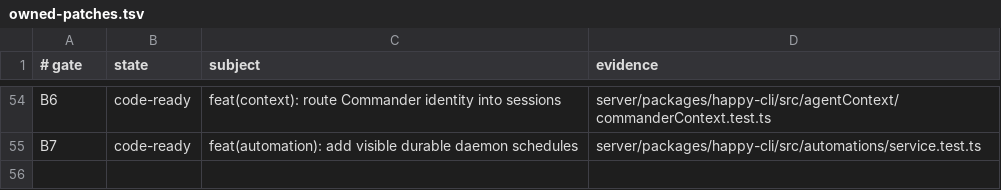
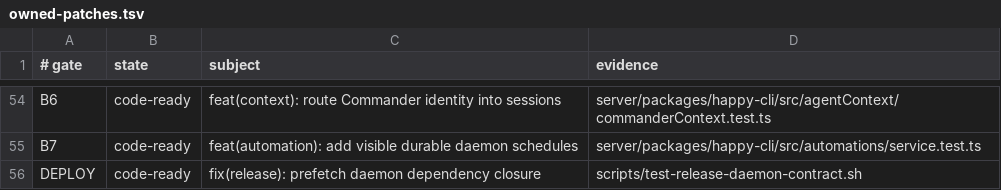
Before and after one commit to NickGuAI/HappyHerd, a TSV file: docs/owned-patches.tsv, drawn as a sheet; only a part is shown, gaps mark what is left out.

Commit message:
fix(release): prefetch daemon dependency closure

```diff
--- a/docs/owned-patches.tsv
+++ b/docs/owned-patches.tsv
@@ -55 +55,2 @@ B6	code-ready	feat(context): route Commander identity into sessions	server/packa
 B7	code-ready	feat(automation): add visible durable daemon schedules	server/packages/happy-cli/src/automations/service.test.ts
+DEPLOY	code-ready	fix(release): prefetch daemon dependency closure	scripts/test-release-daemon-contract.sh
```
Also changed, not shown: 2 other files.
